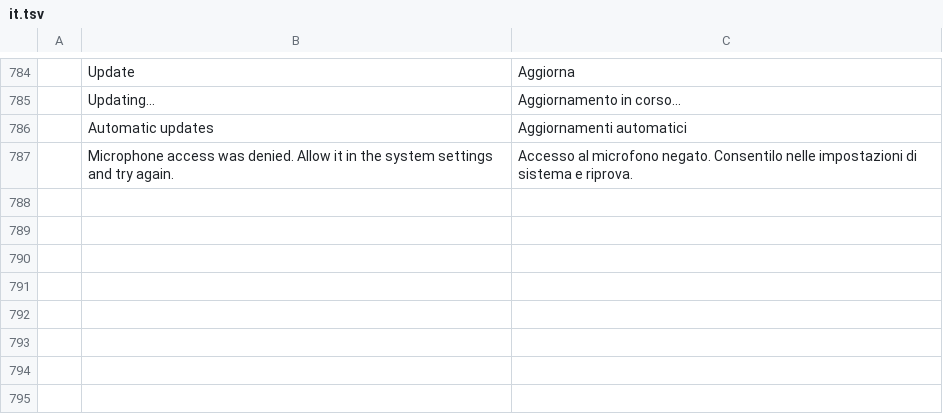
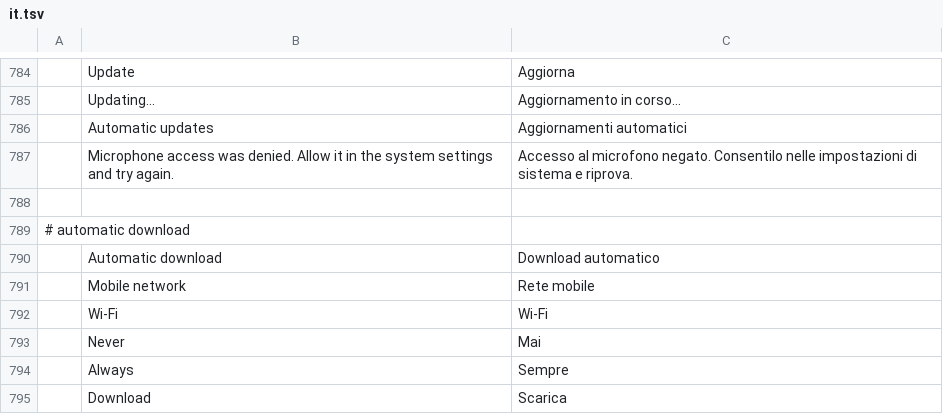
Before and after one commit to meska/gnobbi, a TSV file: crates/matrix-desktop/locales/it.tsv, drawn as a sheet; only a part is shown, gaps mark what is left out; the diff names each change by its address in the sheet, - before the commit and + after, or states it on an @@ line.

Commit message:
Automatic media download: limits by type and network in Settings, bytes kept in memory only
Settings gets «Automatic download»: Photo, Video and File each take Never, 1, 5, 15, 50 MB or Always; a phone has two groups (mobile data and Wi-Fi, told apart with NWPathMonitor.isExpensive on iOS and ConnectivityManager.isActiveNetworkMetered on Android, unknown = mobile), the desktop one. Defaults: photos always (as before), video 15 MB and files 5 MB on Wi-Fi and desktop, never on mobile data.

Only rows on screen are fetched for. Video and files fetched by themselves (or with the new download button) stay in an in-memory LRU of the engine (128 MB desktop, 64 MB phone, never on disk, dropped when the account's session ends); Open, Save, Share and the picture read from it instead of downloading again. Above the limit a photo tile and a video show a «↓ size» pill with progress and cancel, a file card shows the same button. The cap while receiving stays.

```diff
--- a/crates/matrix-desktop/locales/it.tsv
+++ b/crates/matrix-desktop/locales/it.tsv
+row 788: (empty)
+row 789: # automatic download
+row 790:  | Automatic download | Download automatico
+row 791:  | Mobile network | Rete mobile
+row 792:  | Wi-Fi | Wi-Fi
+row 793:  | Never | Mai
+row 794:  | Always | Sempre
+row 795:  | Download | Scarica
```
Also changed, not shown: 16 other files.
